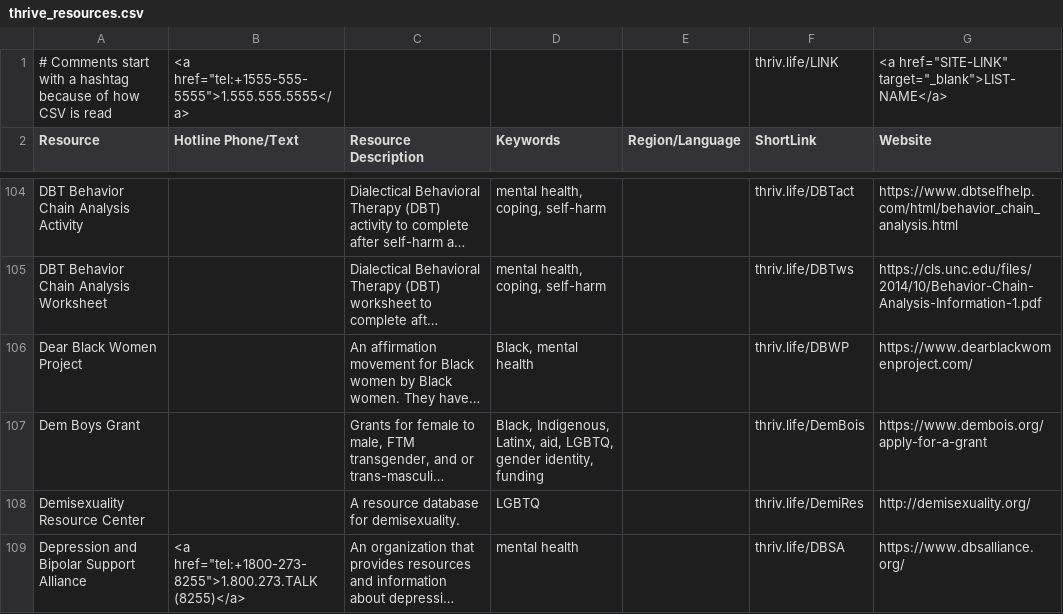
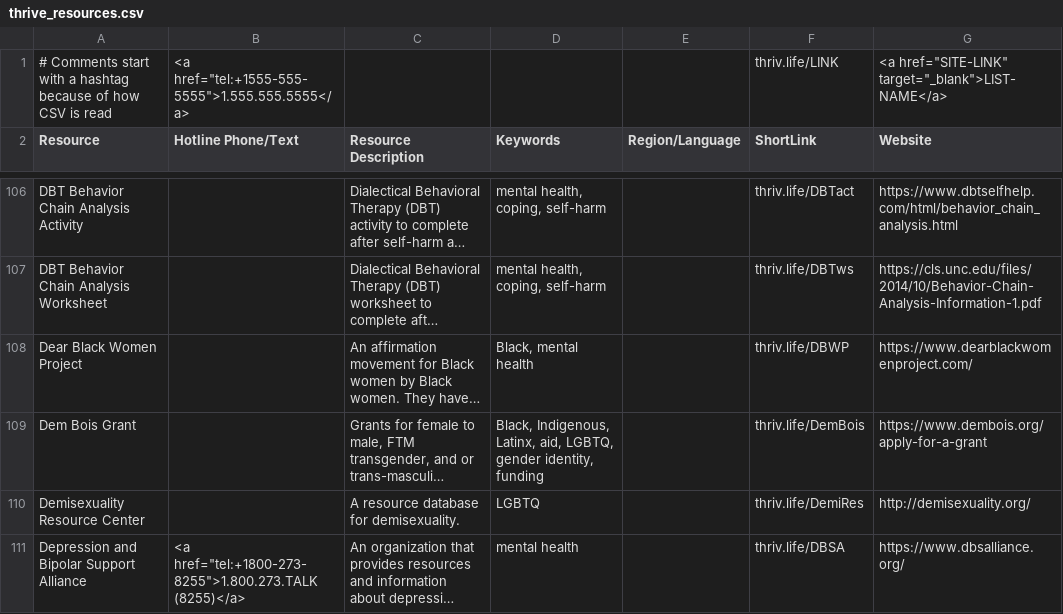
Before and after one commit to ThriveLifeline/thrive-lifeline, a CSV file: _site/thrive_resources.csv, drawn as a sheet; only a part is shown, gaps mark what is left out; long unchanged cells end in …; addresses are those after the commit; the diff covers the shown part only; the diff names each change by its address in the sheet, - before the commit and + after, or states it on an @@ line.

Commit message:
Add disaster to resources

```diff
--- a/_site/thrive_resources.csv
+++ b/_site/thrive_resources.csv
-A109 (Resource): Dem Boys Grant
+A109 (Resource): Dem Bois Grant
```
Also changed, not shown: 7 added rows and 1 edited cell elsewhere in this file, thrive_resources.csv, 2 other files.
